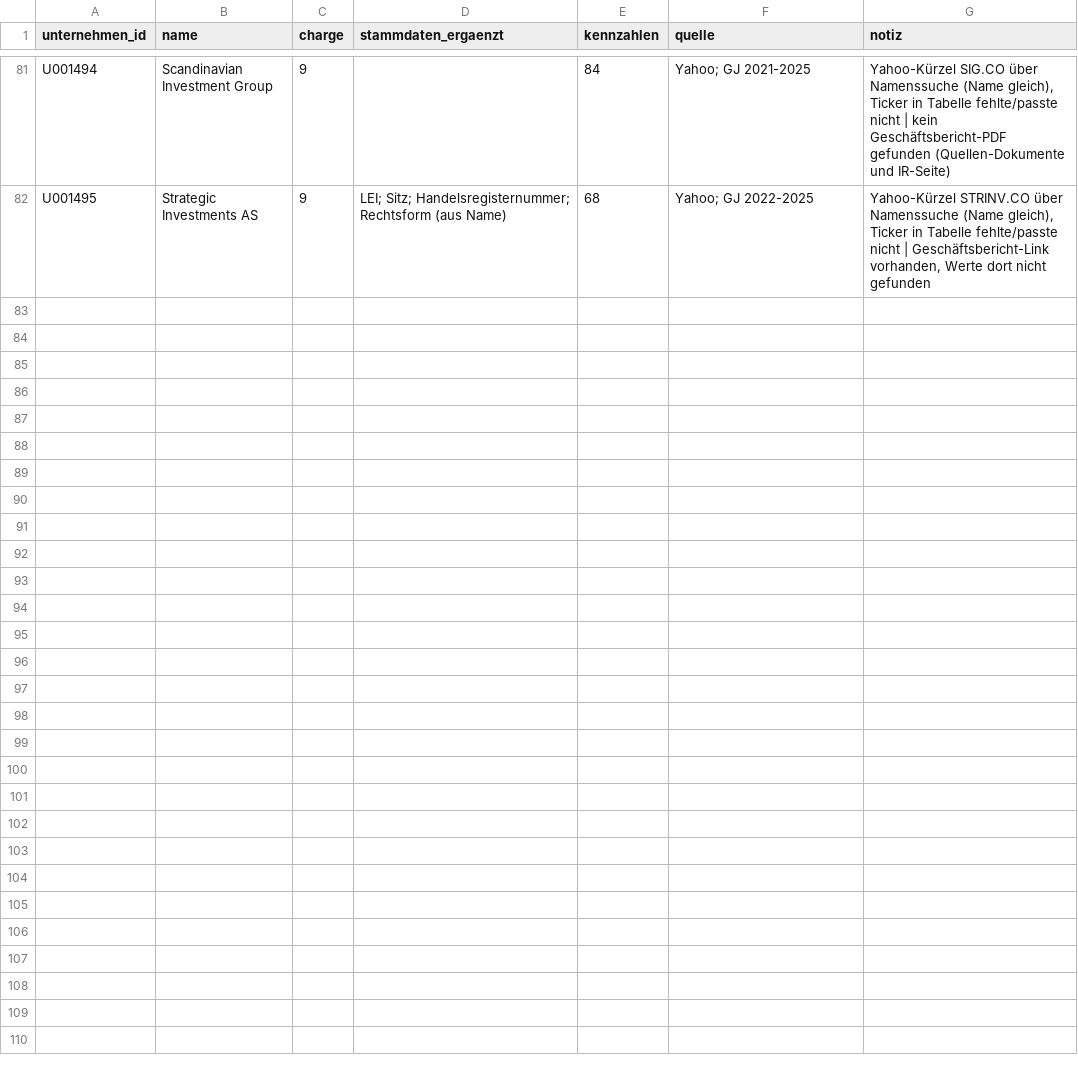
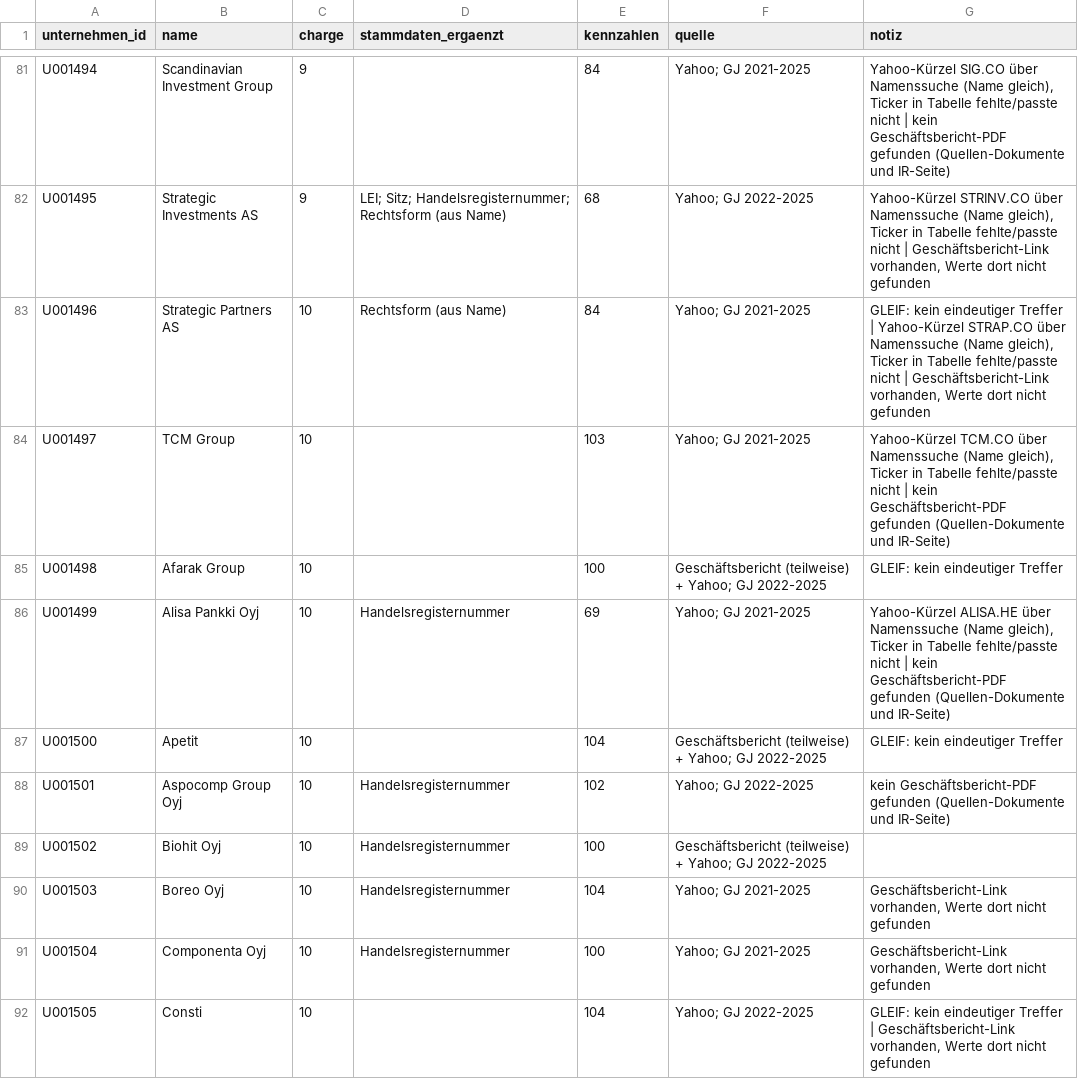
Before and after one commit to chillkrote/Unternehmenskennzahlen, a CSV file: unternehmen-tabelle/anreicherung/stand.csv, drawn as a sheet; only a part is shown, gaps mark what is left out; the diff names each change by its address in the sheet, - before the commit and + after, or states it on an @@ line.

```diff
--- a/unternehmen-tabelle/anreicherung/stand.csv
+++ b/unternehmen-tabelle/anreicherung/stand.csv
+row 83: U001496 | Strategic Partners AS | 10 | Rechtsform (aus Name) | 84 | Yahoo; GJ 2021-2025 | GLEIF: kein eindeutiger Treffer | Yahoo-Kürzel STRAP.CO über Namenssuche (Name gleich), Ticker in Tabelle fehlte/passte nicht | Geschäftsbericht-Link vorhanden, Werte dort nicht gefunden
+row 84: U001497 | TCM Group | 10 |  | 103 | Yahoo; GJ 2021-2025 | Yahoo-Kürzel TCM.CO über Namenssuche (Name gleich), Ticker in Tabelle fehlte/passte nicht | kein Geschäftsbericht-PDF gefunden (Quellen-Dokumente und IR-Seite)
+row 85: U001498 | Afarak Group | 10 |  | 100 | Geschäftsbericht (teilweise) + Yahoo; GJ 2022-2025 | GLEIF: kein eindeutiger Treffer
+row 86: U001499 | Alisa Pankki Oyj | 10 | Handelsregisternummer | 69 | Yahoo; GJ 2021-2025 | Yahoo-Kürzel ALISA.HE über Namenssuche (Name gleich), Ticker in Tabelle fehlte/passte nicht | kein Geschäftsbericht-PDF gefunden (Quellen-Dokumente und IR-Seite)
+row 87: U001500 | Apetit | 10 |  | 104 | Geschäftsbericht (teilweise) + Yahoo; GJ 2022-2025 | GLEIF: kein eindeutiger Treffer
+row 88: U001501 | Aspocomp Group Oyj | 10 | Handelsregisternummer | 102 | Yahoo; GJ 2022-2025 | kein Geschäftsbericht-PDF gefunden (Quellen-Dokumente und IR-Seite)
+row 89: U001502 | Biohit Oyj | 10 | Handelsregisternummer | 100 | Geschäftsbericht (teilweise) + Yahoo; GJ 2022-2025
+row 90: U001503 | Boreo Oyj | 10 | Handelsregisternummer | 104 | Yahoo; GJ 2021-2025 | Geschäftsbericht-Link vorhanden, Werte dort nicht gefunden
+row 91: U001504 | Componenta Oyj | 10 | Handelsregisternummer | 100 | Yahoo; GJ 2021-2025 | Geschäftsbericht-Link vorhanden, Werte dort nicht gefunden
+row 92: U001505 | Consti | 10 |  | 104 | Yahoo; GJ 2022-2025 | GLEIF: kein eindeutiger Treffer | Geschäftsbericht-Link vorhanden, Werte dort nicht gefunden
```
Also changed, not shown: 12 other files.
